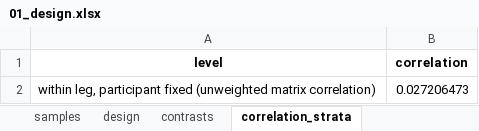
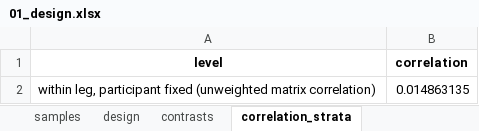
Before and after one commit to Dustyn-T-Lewis/BFR_limpa, an Excel workbook: 02_Differential_Expression/01_Design/c_data/01_design.xlsx, sheet correlation_strata, drawn as a sheet; values as stored, in another font and other column widths than the file's, no borders; the diff names each change by its address in the sheet, - before the commit and + after, or states it on an @@ line.

```diff
--- a/02_Differential_Expression/01_Design/c_data/01_design.xlsx (sheet correlation_strata)
+++ b/02_Differential_Expression/01_Design/c_data/01_design.xlsx (sheet correlation_strata)
-B2 (correlation): 0.027206473
+B2 (correlation): 0.014863135
```
Also changed, not shown: sheet samples, sheet contrasts, sheet design, 02_Differential_Expression/02_Differential/c_data/02_differential.xlsx, 8 other files.
